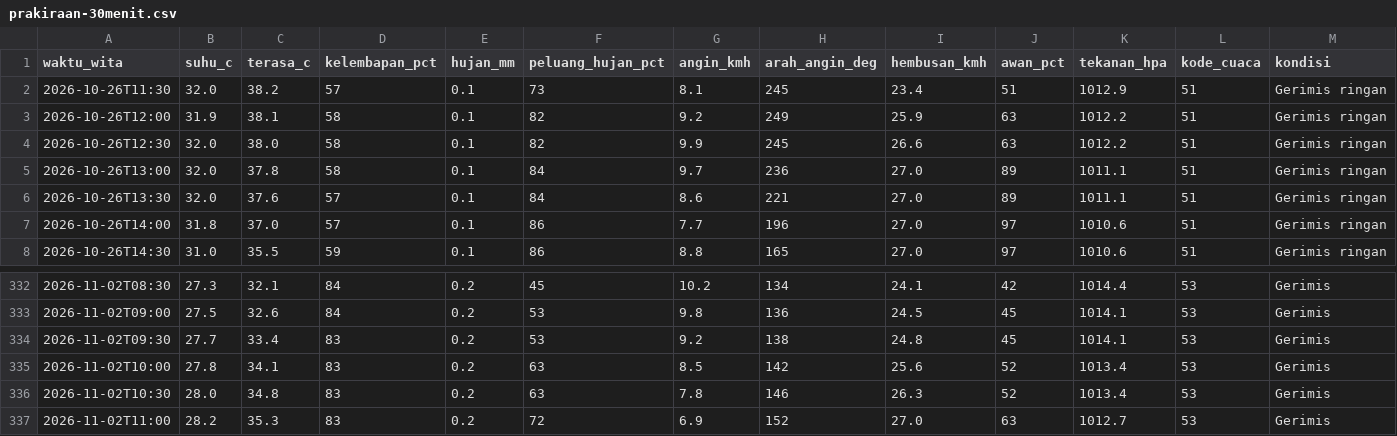
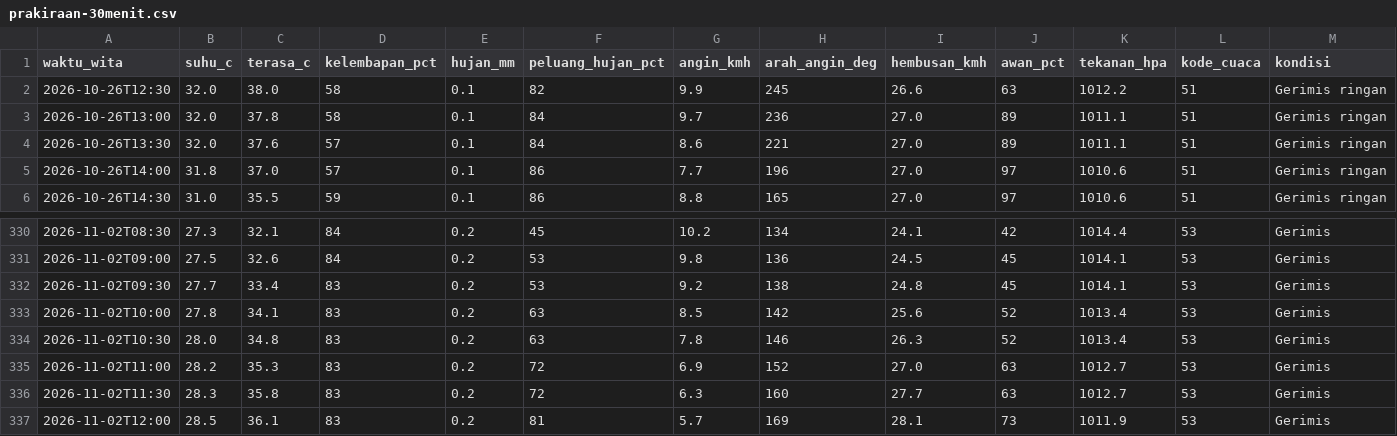
Before and after one commit to ariblackheart-cyber/cuaca-mataram, a CSV file: data/prakiraan-30menit.csv, drawn as a sheet; only a part is shown, gaps mark what is left out; removed rows and columns are numbered as before the commit, all else as after; the diff names each change by its address in the sheet, - before the commit and + after, or states it on an @@ line.

```diff
--- a/data/prakiraan-30menit.csv
+++ b/data/prakiraan-30menit.csv
-row 2: 2026-10-26T11:30 | 32.0 | 38.2 | 57 | 0.1 | 73 | 8.1 | 245 | 23.4 | 51 | 1012.9 | 51 | Gerimis ringan
-row 3: 2026-10-26T12:00 | 31.9 | 38.1 | 58 | 0.1 | 82 | 9.2 | 249 | 25.9 | 63 | 1012.2 | 51 | Gerimis ringan
+row 336: 2026-11-02T11:30 | 28.3 | 35.8 | 83 | 0.2 | 72 | 6.3 | 160 | 27.7 | 63 | 1012.7 | 53 | Gerimis
+row 337: 2026-11-02T12:00 | 28.5 | 36.1 | 83 | 0.2 | 81 | 5.7 | 169 | 28.1 | 73 | 1011.9 | 53 | Gerimis
```
Also changed, not shown: 2 other files.
